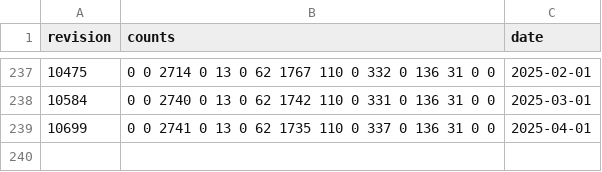
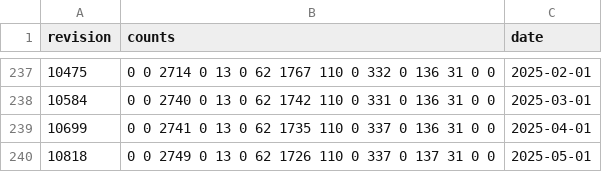
Before and after one commit to pombase/genome_changelog, a TSV file: gene_characterisation_status/results/merged_counts.tsv, drawn as a sheet; only a part is shown, gaps mark what is left out; the diff names each change by its address in the sheet, - before the commit and + after, or states it on an @@ line.

```diff
--- a/gene_characterisation_status/results/merged_counts.tsv
+++ b/gene_characterisation_status/results/merged_counts.tsv
+row 240: 10818 | 0 0 2749 0 13 0 62 1726 110 0 337 0 137 31 0 0 | 2025-05-01
```
Also changed, not shown: gene_characterisation_status/results/formatted_counts.tsv, 1 other file.
